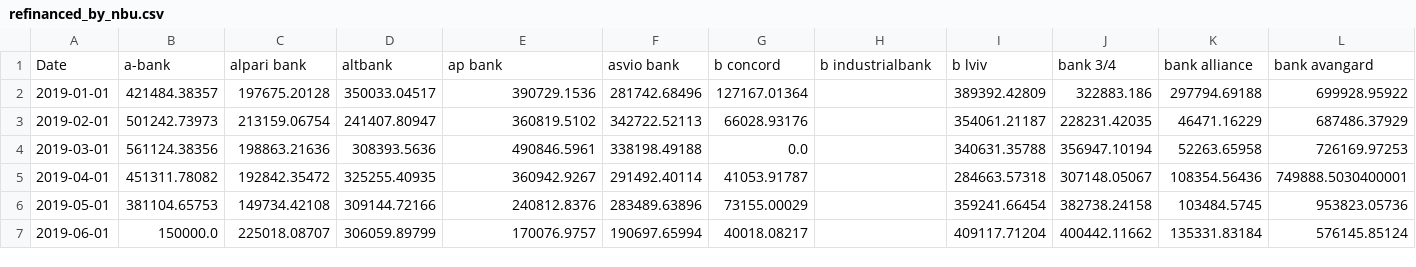
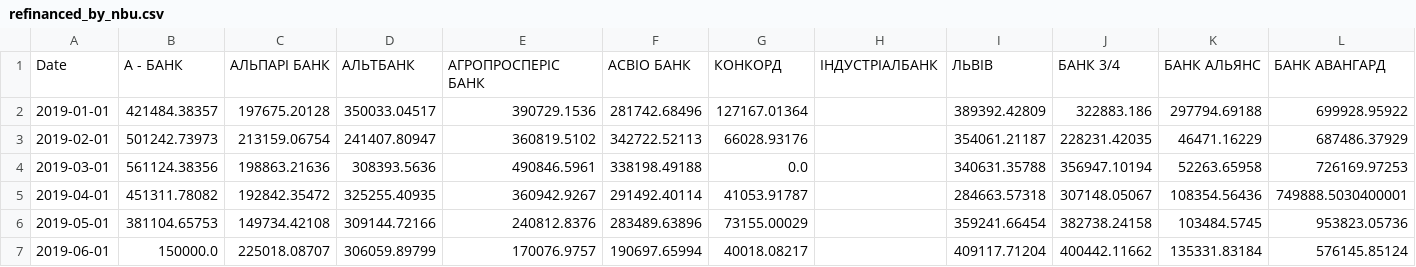
Before and after one commit to Lkupybida/MonetaryPolicyEffectOnNetInterestMargins, a CSV file: data/extracted/2018_to_now_monthly/refinanced_by_nbu.csv, drawn as a sheet; only a part is shown; removed rows and columns are numbered as before the commit, all else as after; rows hold the shown columns only; the diff names each change by its address in the sheet, - before the commit and + after, or states it on an @@ line.

```diff
--- a/data/extracted/2018_to_now_monthly/refinanced_by_nbu.csv
+++ b/data/extracted/2018_to_now_monthly/refinanced_by_nbu.csv
-row 1: Date | a-bank | alpari bank | altbank | ap bank | asvio bank | b concord | b industrialbank | b lviv | bank 3/4 | bank alliance | bank avangard
+row 1: Date | А - БАНК | АЛЬПАРІ БАНК | АЛЬТБАНК | АГРОПРОСПЕРІС БАНК | АСВІО БАНК | КОНКОРД | ІНДУСТРІАЛБАНК | ЛЬВІВ | БАНК 3/4 | БАНК АЛЬЯНС | БАНК АВАНГАРД
```
Also changed, not shown: 44 other files.
